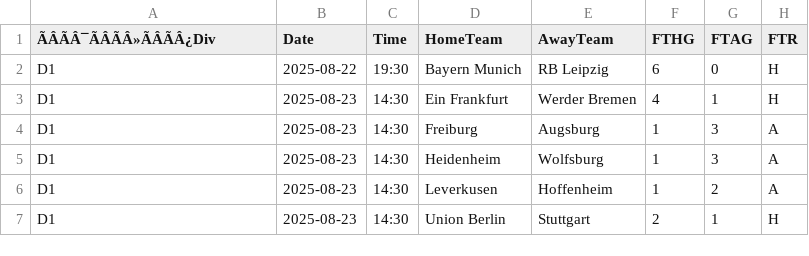
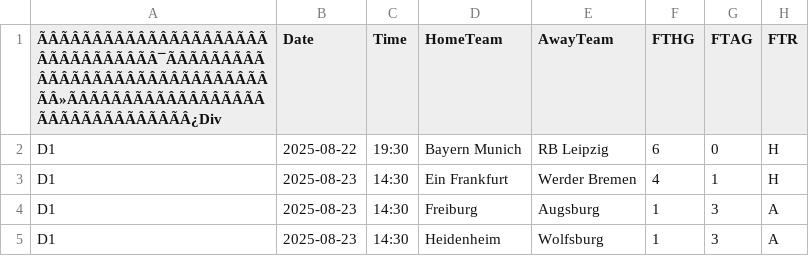
Before and after one commit to tianyi2013/football-betting-strategy-analysis, a CSV file: data/bundesliga_1/2025.csv, drawn as a sheet; only a part is shown; the shorter side is filled out with more unchanged rows; the diff names each change by its address in the sheet, - before the commit and + after, or states it on an @@ line.

```diff
--- a/data/bundesliga_1/2025.csv
+++ b/data/bundesliga_1/2025.csv
-A1: ÃÂÃÂ¯ÃÂÃÂ»ÃÂÃÂ¿Div
+A1: ÃÂÃÂÃÂÃÂÃÂÃÂÃÂÃÂÃÂÃÂÃÂÃÂÃÂÃÂÃÂÃÂ¯ÃÂÃÂÃÂÃÂÃÂÃÂÃÂÃÂÃÂÃÂÃÂÃÂÃÂÃÂÃÂÃÂ»ÃÂÃÂÃÂÃÂÃÂÃÂÃÂÃÂÃÂÃÂÃÂÃÂÃÂÃÂÃÂÃÂ¿Div
```
Also changed, not shown: data/laliga_1/2025.csv, data/le_championnat/2025.csv, 12 other files.
